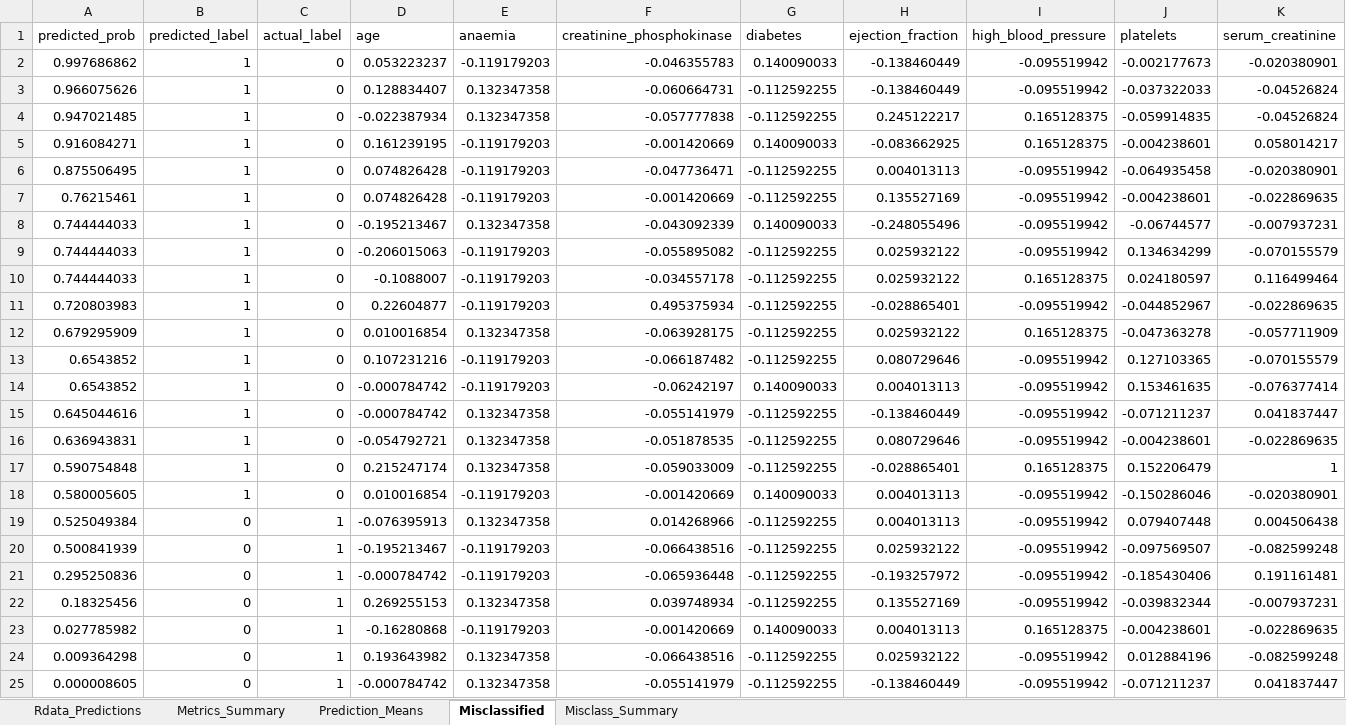
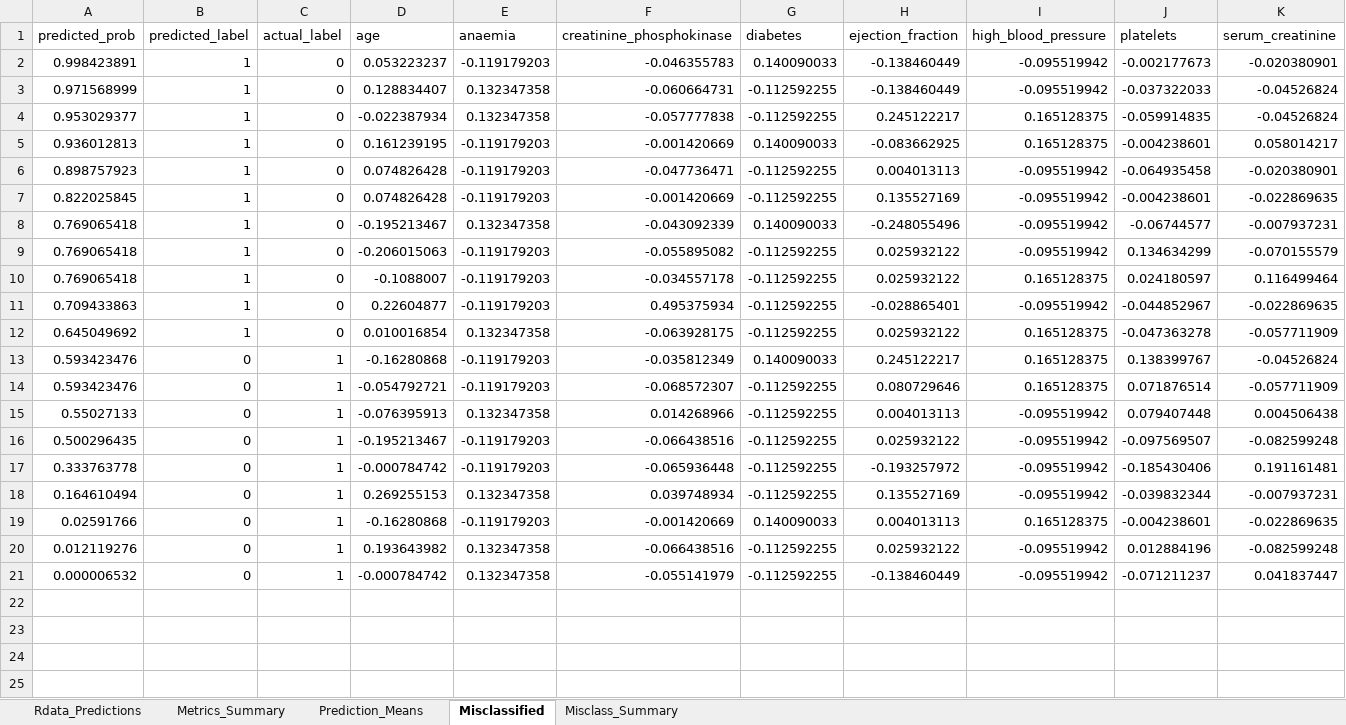
Before and after one commit to MatHatter/DESONN, an Excel workbook: Rdata_predictions.xlsx, sheet Misclassified, drawn as a sheet; only a part is shown; values as stored, in another font and other column widths than the file's, no borders; removed rows and columns are numbered as before the commit, all else as after; rows hold the shown columns only; the diff names each change by its address in the sheet, - before the commit and + after, or states it on an @@ line.

```diff
--- a/Rdata_predictions.xlsx (sheet Misclassified)
+++ b/Rdata_predictions.xlsx (sheet Misclassified)
-A2 (predicted_prob): 0.997686862
+A2 (predicted_prob): 0.998423891
-A3 (predicted_prob): 0.966075626
+A3 (predicted_prob): 0.971568999
-A4 (predicted_prob): 0.947021485
+A4 (predicted_prob): 0.953029377
-A5 (predicted_prob): 0.916084271
+A5 (predicted_prob): 0.936012813
-A6 (predicted_prob): 0.875506495
+A6 (predicted_prob): 0.898757923
-A7 (predicted_prob): 0.76215461
+A7 (predicted_prob): 0.822025845
-A8:A10 (predicted_prob): 0.744444033
+A8:A10 (predicted_prob): 0.769065418
-A11 (predicted_prob): 0.720803983
+A11 (predicted_prob): 0.709433863
-A12 (predicted_prob): 0.679295909
+A12 (predicted_prob): 0.645049692
-row 13: 0.6543852 | 1 | 0 | 0.107231216 | -0.119179203 | -0.066187482 | -0.112592255 | 0.080729646 | -0.095519942 | 0.127103365 | -0.070155579
-row 14: 0.6543852 | 1 | 0 | -0.000784742 | -0.119179203 | -0.06242197 | 0.140090033 | 0.004013113 | -0.095519942 | 0.153461635 | -0.076377414
-row 15: 0.645044616 | 1 | 0 | -0.000784742 | 0.132347358 | -0.055141979 | -0.112592255 | -0.138460449 | -0.095519942 | -0.071211237 | 0.041837447
-row 16: 0.636943831 | 1 | 0 | -0.054792721 | 0.132347358 | -0.051878535 | -0.112592255 | 0.080729646 | -0.095519942 | -0.004238601 | -0.022869635
-row 17: 0.590754848 | 1 | 0 | 0.215247174 | 0.132347358 | -0.059033009 | -0.112592255 | -0.028865401 | 0.165128375 | 0.152206479 | 1
-row 18: 0.580005605 | 1 | 0 | 0.010016854 | -0.119179203 | -0.001420669 | 0.140090033 | 0.004013113 | -0.095519942 | -0.150286046 | -0.020380901
+row 13: 0.593423476 | 0 | 1 | -0.16280868 | -0.119179203 | -0.035812349 | 0.140090033 | 0.245122217 | 0.165128375 | 0.138399767 | -0.04526824
+row 14: 0.593423476 | 0 | 1 | -0.054792721 | -0.119179203 | -0.068572307 | -0.112592255 | 0.080729646 | 0.165128375 | 0.071876514 | -0.057711909
-A15 (predicted_prob): 0.525049384
+A15 (predicted_prob): 0.55027133
-A16 (predicted_prob): 0.500841939
+A16 (predicted_prob): 0.500296435
-A17 (predicted_prob): 0.295250836
+A17 (predicted_prob): 0.333763778
-A18 (predicted_prob): 0.18325456
+A18 (predicted_prob): 0.164610494
-A19 (predicted_prob): 0.027785982
+A19 (predicted_prob): 0.02591766
-A20 (predicted_prob): 0.009364298
+A20 (predicted_prob): 0.012119276
-A21 (predicted_prob): 0.000008605
+A21 (predicted_prob): 0.000006532
```
Also changed, not shown: sheet Rdata_Predictions, sheet Metrics_Summary, sheet Misclass_Summary, sheet Prediction_Means, charts or pictures, 22 other files.
